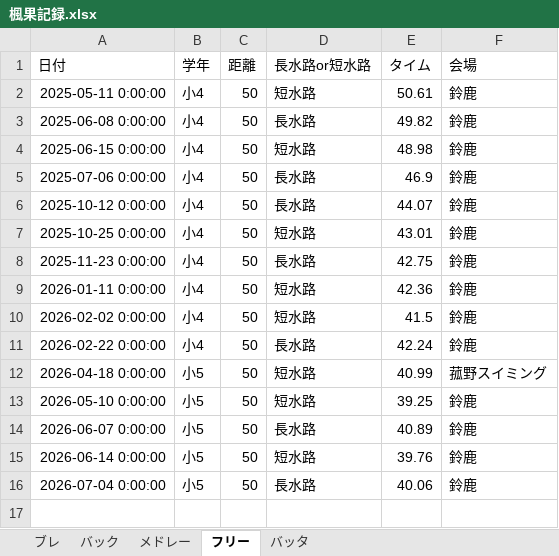
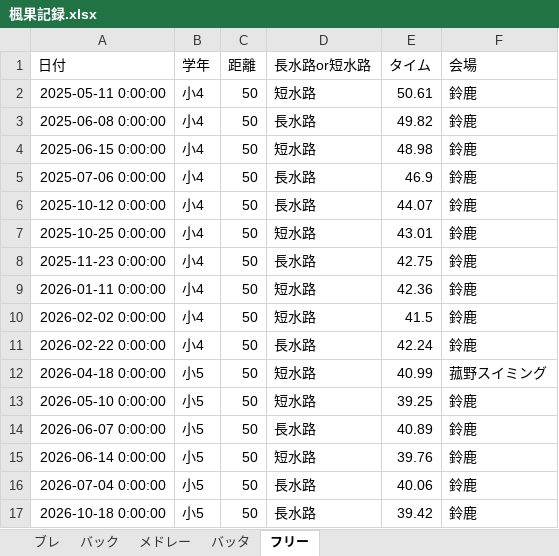
Before and after one commit to shimo2829/fuka-swim, an Excel workbook: 楓果記録.xlsx, sheet フリー, drawn as a sheet; values as stored, in another font and other column widths than the file's, no borders; the diff names each change by its address in the sheet, - before the commit and + after, or states it on an @@ line.

Commit message:
Add record: フリー 50m

```diff
--- a/楓果記録.xlsx (sheet フリー)
+++ b/楓果記録.xlsx (sheet フリー)
@@ sheet tab order changed: ブレ | バック | メドレー | バッタ | フリー @@
+row 17: 2026-10-18 0:00:00 | 小5 | 50 | 長水路 | 39.42 | 鈴鹿
```
